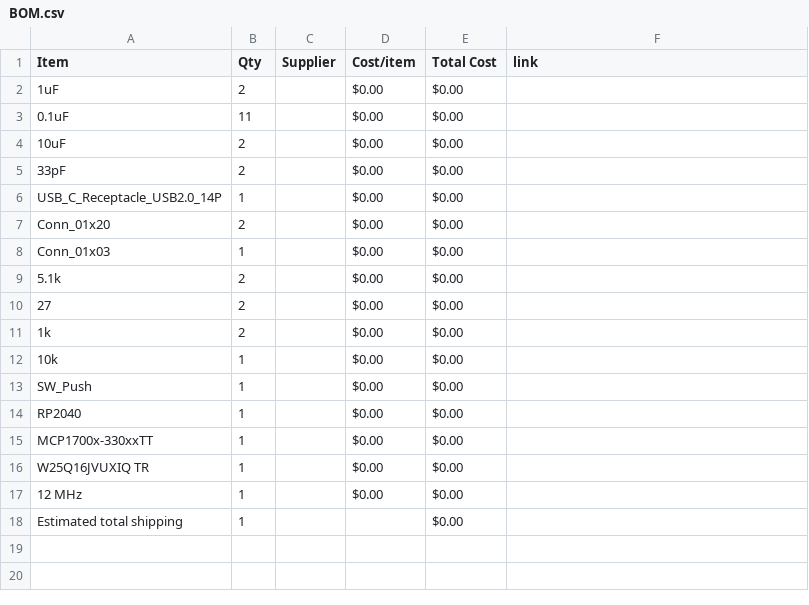
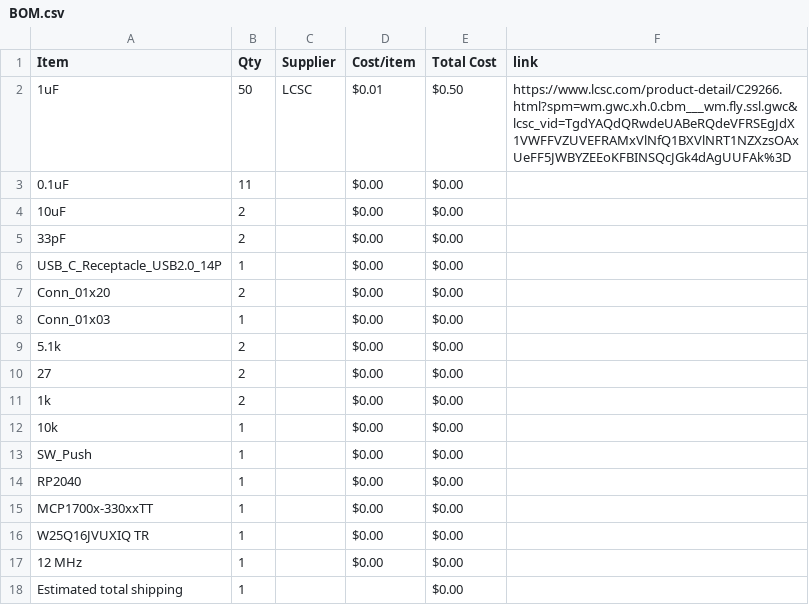
Before and after one commit to StriderNB/Devboard, a CSV file: BOM.csv, drawn as a sheet.

Commit message:
Sync RP2040 DevBoard from Half Life

```diff
--- a/BOM.csv
+++ b/BOM.csv
@@ -1,3 +1,3 @@
 Item,Qty,Supplier,Cost/item,Total Cost,link
-1uF,2,,$0.00,$0.00,
+1uF,50,LCSC,$0.01,$0.50,https://www.lcsc.com/product-detail/C29266.html?spm=wm.gwc.xh.0.cbm___wm.fly.ssl.gwc&lcsc_vid=TgdYAQdQRwdeUABeRQdeVFRSEgJdX1VWFFVZUVEFRAMxVlNfQ1BXVlNRT1NZXzsOAxUeFF5JWBYZEEoKFBINSQcJGk4dAgUUFAk%3D
 0.1uF,11,,$0.00,$0.00,
```
